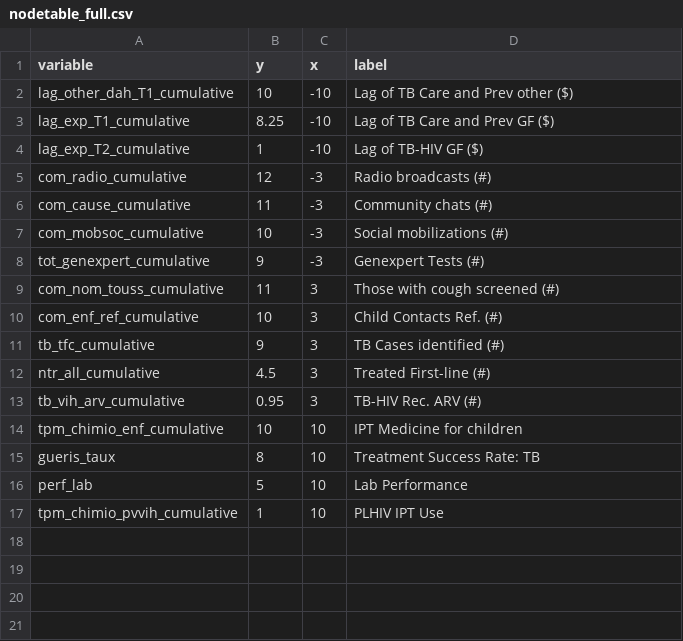
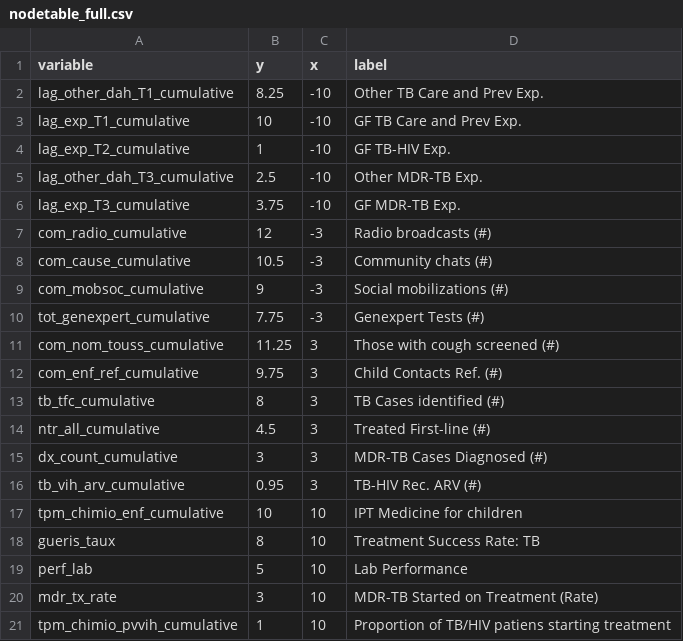
Before and after one commit to ihmeuw/gf, a CSV file: impact_evaluation/sen/visualizations/nodetable_full.csv, drawn as a sheet.

```diff
--- a/impact_evaluation/sen/visualizations/nodetable_full.csv
+++ b/impact_evaluation/sen/visualizations/nodetable_full.csv
@@ -1,13 +1,16 @@
 variable,y,x,label
-lag_other_dah_T1_cumulative,10,-10,Lag of TB Care and Prev other ($)
-lag_exp_T1_cumulative,8.25,-10,Lag of TB Care and Prev GF ($)
-lag_exp_T2_cumulative,1,-10,Lag of TB-HIV GF ($)
+lag_other_dah_T1_cumulative,8.25,-10,Other TB Care and Prev Exp.
+lag_exp_T1_cumulative,10,-10,GF TB Care and Prev Exp.
+lag_exp_T2_cumulative,1,-10,GF TB-HIV Exp.
+lag_other_dah_T3_cumulative,2.5,-10,Other MDR-TB Exp.
+lag_exp_T3_cumulative,3.75,-10,GF MDR-TB Exp.
 com_radio_cumulative,12,-3,Radio broadcasts (#)
-com_cause_cumulative,11,-3,Community chats (#)
-com_mobsoc_cumulative,10,-3,Social mobilizations (#)
-tot_genexpert_cumulative,9,-3,Genexpert Tests (#)
-com_nom_touss_cumulative,11,3,Those with cough screened (#)
-com_enf_ref_cumulative,10,3,Child Contacts Ref. (#)
-tb_tfc_cumulative,9,3,TB Cases identified (#)
+com_cause_cumulative,10.5,-3,Community chats (#)
+com_mobsoc_cumulative,9,-3,Social mobilizations (#)
+tot_genexpert_cumulative,7.75,-3,Genexpert Tests (#)
+com_nom_touss_cumulative,11.25,3,Those with cough screened (#)
+com_enf_ref_cumulative,9.75,3,Child Contacts Ref. (#)
+tb_tfc_cumulative,8,3,TB Cases identified (#)
 ntr_all_cumulative,4.5,3,Treated First-line (#)
+dx_count_cumulative,3,3,MDR-TB Cases Diagnosed (#)
 tb_vih_arv_cumulative,0.95,3,TB-HIV Rec. ARV (#)
@@ -16,2 +19,3 @@ gueris_taux,8,10,Treatment Success Rate: TB
 perf_lab,5,10,Lab Performance
-tpm_chimio_pvvih_cumulative,1,10,PLHIV IPT Use
+mdr_tx_rate,3,10,MDR-TB Started on Treatment (Rate)
+tpm_chimio_pvvih_cumulative,1,10,Proportion of TB/HIV patiens starting treatment
```
Also changed, not shown: special_assessments/synthesis/2019_multicountry_analyses/tb_indicators_codebook.csv, 11 other files.
